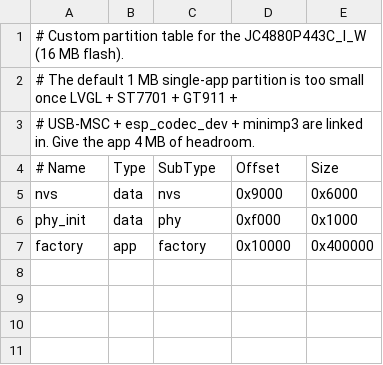
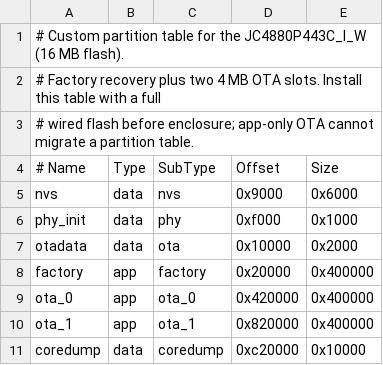
Before and after one commit to dvucinozd/Pajoniiir, a CSV file: firmware/main-deck-p4/partitions.csv, drawn as a sheet; addresses are those after the commit; the diff names each change by its address in the sheet, - before the commit and + after, or states it on an @@ line.

```diff
--- a/firmware/main-deck-p4/partitions.csv
+++ b/firmware/main-deck-p4/partitions.csv
-A2 (# Name): # The default 1 MB single-app partition is too small once LVGL + ST7701 + GT911 +
+A2 (# Name): # Factory recovery plus two 4 MB OTA slots. Install this table with a full
-A3 (# Name): # USB-MSC + esp_codec_dev + minimp3 are linked in. Give the app 4 MB of headroom.
+A3 (# Name): # wired flash before enclosure; app-only OTA cannot migrate a partition table.
+row 7: otadata | data | ota | 0x10000 | 0x2000
-D8 (Offset): 0x10000
+D8 (Offset): 0x20000
+row 9: ota_0 | app | ota_0 | 0x420000 | 0x400000
+row 10: ota_1 | app | ota_1 | 0x820000 | 0x400000
+row 11: coredump | data | coredump | 0xc20000 | 0x10000
```
Also changed, not shown: 28 other files.
